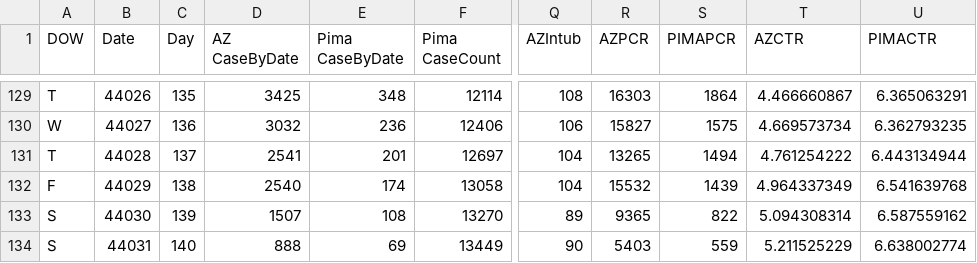
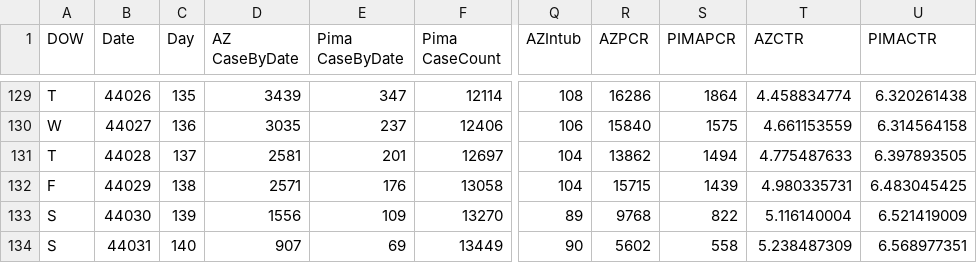
Before and after one commit to ktan2/azcovidgraphs, a CSV file: COVID AZ Pima Cases Simple.csv, drawn as a sheet; only a part is shown, gaps mark what is left out; the diff covers the shown part only; the diff names each change by its address in the sheet, - before the commit and + after, or states it on an @@ line.

```diff
--- a/COVID AZ Pima Cases Simple.csv
+++ b/COVID AZ Pima Cases Simple.csv
-D129 (AZ CaseByDate): 3425
+D129 (AZ CaseByDate): 3439
-E129 (Pima CaseByDate): 348
+E129 (Pima CaseByDate): 347
-R129 (AZPCR): 16303
+R129 (AZPCR): 16286
-T129 (AZCTR): 4.466660867
+T129 (AZCTR): 4.458834774
-U129 (PIMACTR): 6.365063291
+U129 (PIMACTR): 6.320261438
-D130 (AZ CaseByDate): 3032
+D130 (AZ CaseByDate): 3035
-E130 (Pima CaseByDate): 236
+E130 (Pima CaseByDate): 237
-R130 (AZPCR): 15827
+R130 (AZPCR): 15840
-T130 (AZCTR): 4.669573734
+T130 (AZCTR): 4.661153559
-U130 (PIMACTR): 6.362793235
+U130 (PIMACTR): 6.314564158
-D131 (AZ CaseByDate): 2541
+D131 (AZ CaseByDate): 2581
-R131 (AZPCR): 13265
+R131 (AZPCR): 13862
-T131 (AZCTR): 4.761254222
+T131 (AZCTR): 4.775487633
-U131 (PIMACTR): 6.443134944
+U131 (PIMACTR): 6.397893505
-D132 (AZ CaseByDate): 2540
+D132 (AZ CaseByDate): 2571
-E132 (Pima CaseByDate): 174
+E132 (Pima CaseByDate): 176
-R132 (AZPCR): 15532
+R132 (AZPCR): 15715
-T132 (AZCTR): 4.964337349
+T132 (AZCTR): 4.980335731
-U132 (PIMACTR): 6.541639768
+U132 (PIMACTR): 6.483045425
-D133 (AZ CaseByDate): 1507
+D133 (AZ CaseByDate): 1556
-E133 (Pima CaseByDate): 108
+E133 (Pima CaseByDate): 109
-R133 (AZPCR): 9365
+R133 (AZPCR): 9768
-T133 (AZCTR): 5.094308314
+T133 (AZCTR): 5.116140004
-U133 (PIMACTR): 6.587559162
+U133 (PIMACTR): 6.521419009
-D134 (AZ CaseByDate): 888
+D134 (AZ CaseByDate): 907
-R134 (AZPCR): 5403
+R134 (AZPCR): 5602
-S134 (PIMAPCR): 559
+S134 (PIMAPCR): 558
-T134 (AZCTR): 5.211525229
+T134 (AZCTR): 5.238487309
-U134 (PIMACTR): 6.638002774
+U134 (PIMACTR): 6.568977351
```
Also changed, not shown: 2 added rows and 133 edited cells elsewhere in this file, 6 other files.
